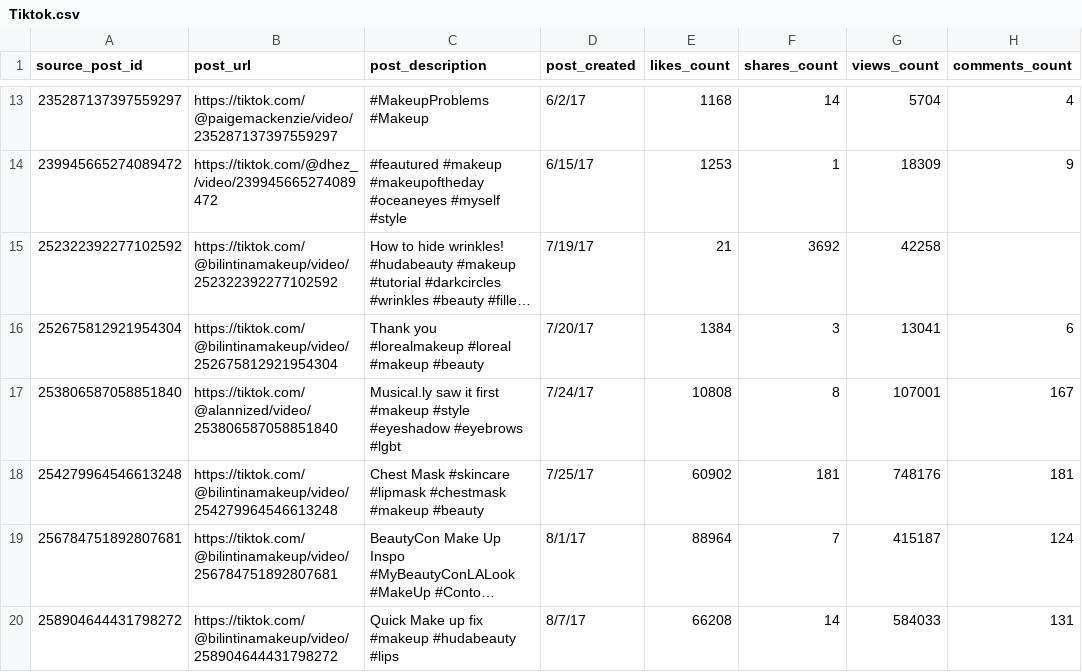
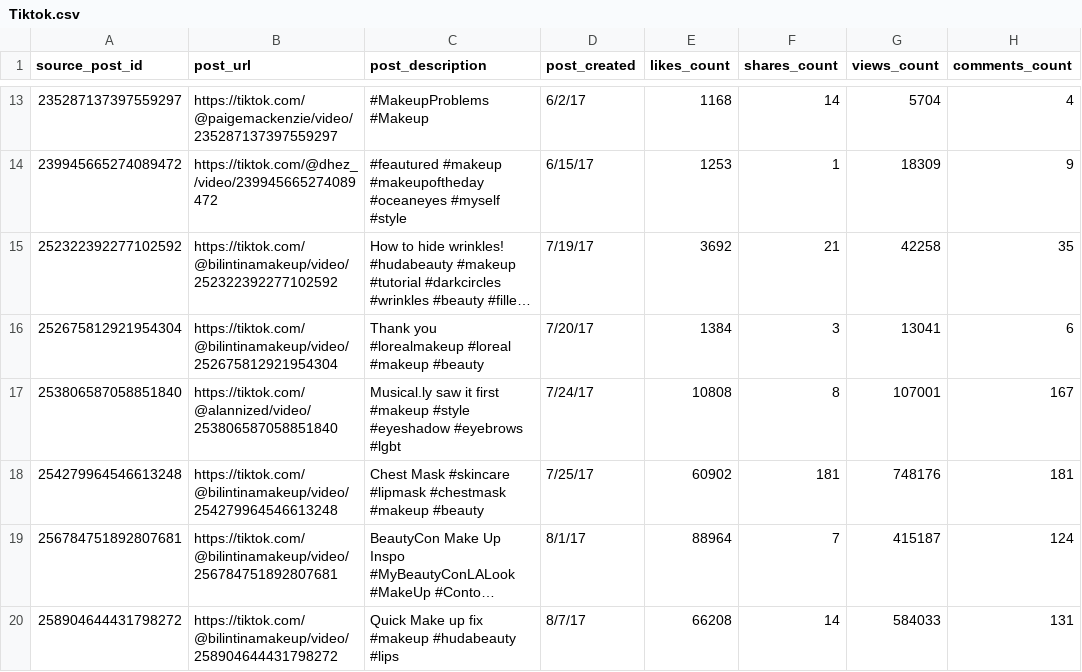
Before and after one commit to CloudMojos/pen-bros, a CSV file: data/Tiktok.csv, drawn as a sheet; only a part is shown, gaps mark what is left out; long unchanged cells end in …; the diff names each change by its address in the sheet, - before the commit and + after, or states it on an @@ line.

Commit message:
Fix csv

```diff
--- a/data/Tiktok.csv
+++ b/data/Tiktok.csv
-E15 (likes_count): 21
+E15 (likes_count): 3692
-F15 (shares_count): 3692
+F15 (shares_count): 21
-H15 (comments_count): (empty)
+H15 (comments_count): 35
```
